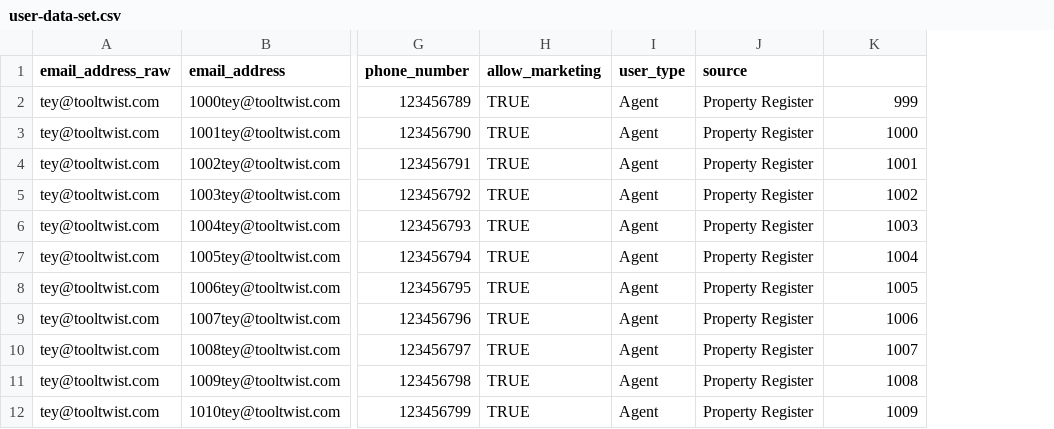
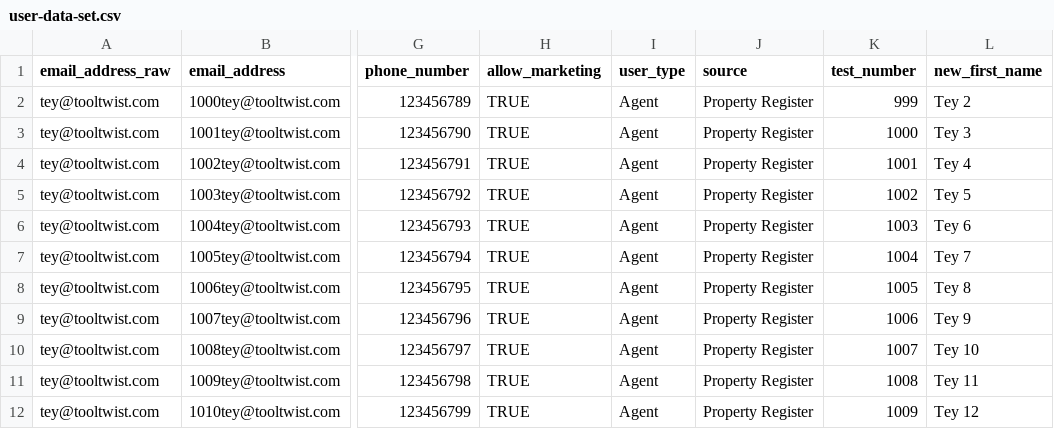
Before and after one commit to jestersanpedro/prr-jmeter, a CSV file: ws/csv/user-data-set.csv, drawn as a sheet; only a part is shown, gaps mark what is left out; the diff names each change by its address in the sheet, - before the commit and + after, or states it on an @@ line.

```diff
--- a/ws/csv/user-data-set.csv
+++ b/ws/csv/user-data-set.csv
+column L (new_first_name), rows 2-12: Tey 2 | Tey 3 | Tey 4 | Tey 5 | Tey 6 | Tey 7 | Tey 8 | Tey 9 | Tey 10 | Tey 11 | Tey 12
-K1: (empty)
+K1: test_number
```
Also changed, not shown: ws/csv/supplier-data-set.csv, 3 other files.
